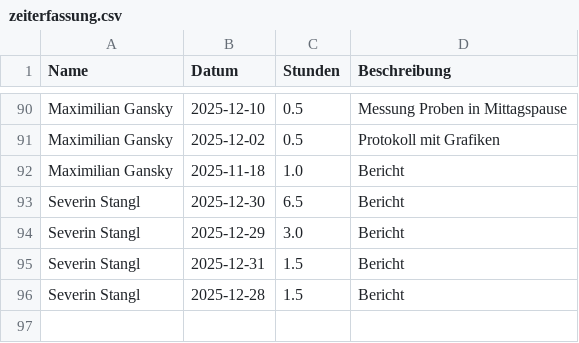
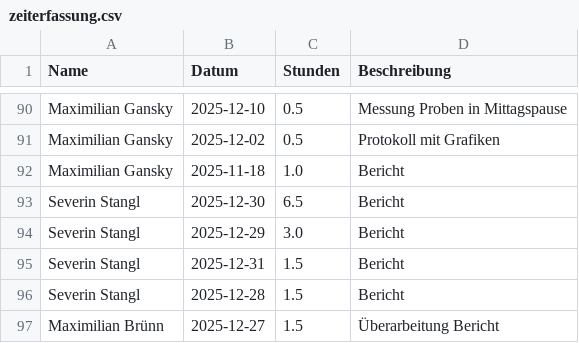
Before and after one commit to Dannyg-CFD/uni-zeiterfassung, a CSV file: zeiterfassung.csv, drawn as a sheet; only a part is shown, gaps mark what is left out; the diff names each change by its address in the sheet, - before the commit and + after, or states it on an @@ line.

Commit message:
Update Zeiterfassung durch Maximilian Brünn

```diff
--- a/zeiterfassung.csv
+++ b/zeiterfassung.csv
+row 97: Maximilian Brünn | 2025-12-27 | 1.5 | Überarbeitung Bericht
```
